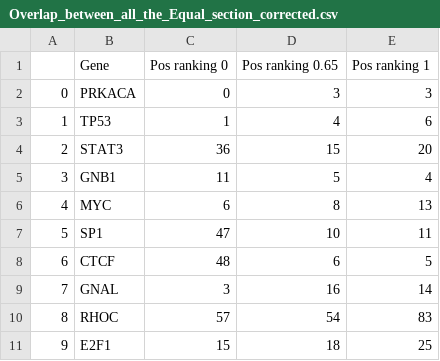
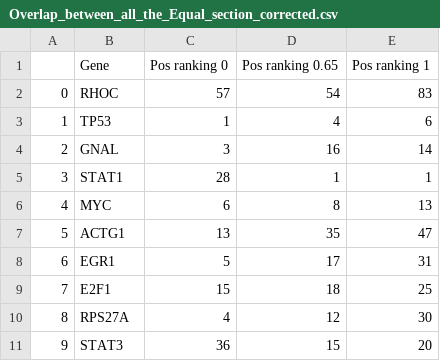
Before and after one commit to dmartmillan/OMEN, a CSV file: new_data/plots_ranks/Overlap_between_all_the_Equal_section_corrected.csv, drawn as a sheet; only a part is shown; the diff covers the shown part only.

```diff
--- a/new_data/plots_ranks/Overlap_between_all_the_Equal_section_corrected.csv
+++ b/new_data/plots_ranks/Overlap_between_all_the_Equal_section_corrected.csv
@@ -1,11 +1,11 @@
 ,Gene,Pos ranking 0,Pos ranking 0.65,Pos ranking 1
-0,PRKACA,0,3,3
+0,RHOC,57,54,83
 1,TP53,1,4,6
-2,STAT3,36,15,20
-3,GNB1,11,5,4
+2,GNAL,3,16,14
+3,STAT1,28,1,1
 4,MYC,6,8,13
-5,SP1,47,10,11
-6,CTCF,48,6,5
-7,GNAL,3,16,14
-8,RHOC,57,54,83
-9,E2F1,15,18,25
+5,ACTG1,13,35,47
+6,EGR1,5,17,31
+7,E2F1,15,18,25
+8,RPS27A,4,12,30
+9,STAT3,36,15,20
```
Also changed, not shown: 32 edited cells elsewhere in this file, new_data/plots_ranks/Overlap_between_all_the_Equal_section_corrected_non_aggr.csv, 10 other files.
